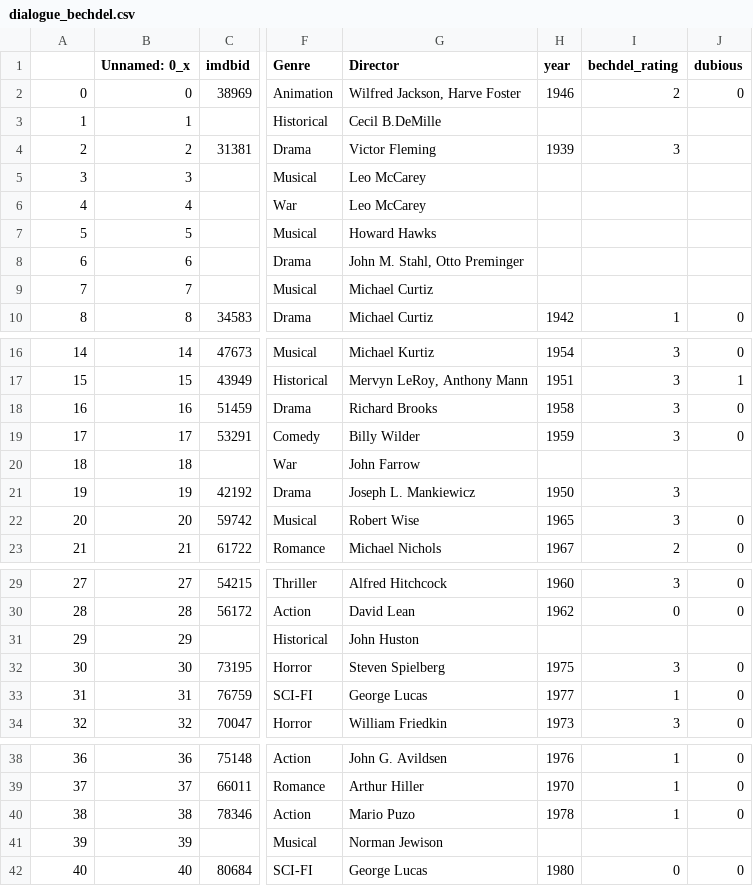
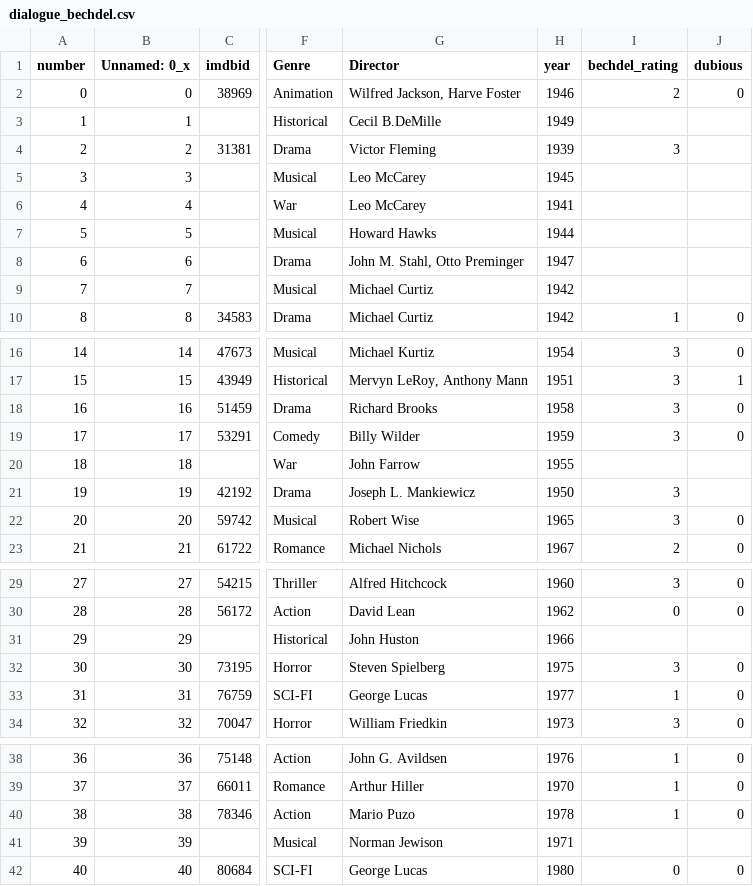
Before and after one commit to ahsanv101/ProjectGaze, a CSV file: Data/Dialogue/dialogue_bechdel.csv, drawn as a sheet; only a part is shown, gaps mark what is left out; the diff names each change by its address in the sheet, - before the commit and + after, or states it on an @@ line.

Commit message:
charts for script

```diff
--- a/Data/Dialogue/dialogue_bechdel.csv
+++ b/Data/Dialogue/dialogue_bechdel.csv
-A1: (empty)
+A1: number
-H3 (year): (empty)
+H3 (year): 1949
-H5 (year): (empty)
+H5 (year): 1945
-H6 (year): (empty)
+H6 (year): 1941
-H7 (year): (empty)
+H7 (year): 1944
-H8 (year): (empty)
+H8 (year): 1947
-H9 (year): (empty)
+H9 (year): 1942
-H20 (year): (empty)
+H20 (year): 1955
-H31 (year): (empty)
+H31 (year): 1966
-H41 (year): (empty)
+H41 (year): 1971
```
Also changed, not shown: 3 other files.
